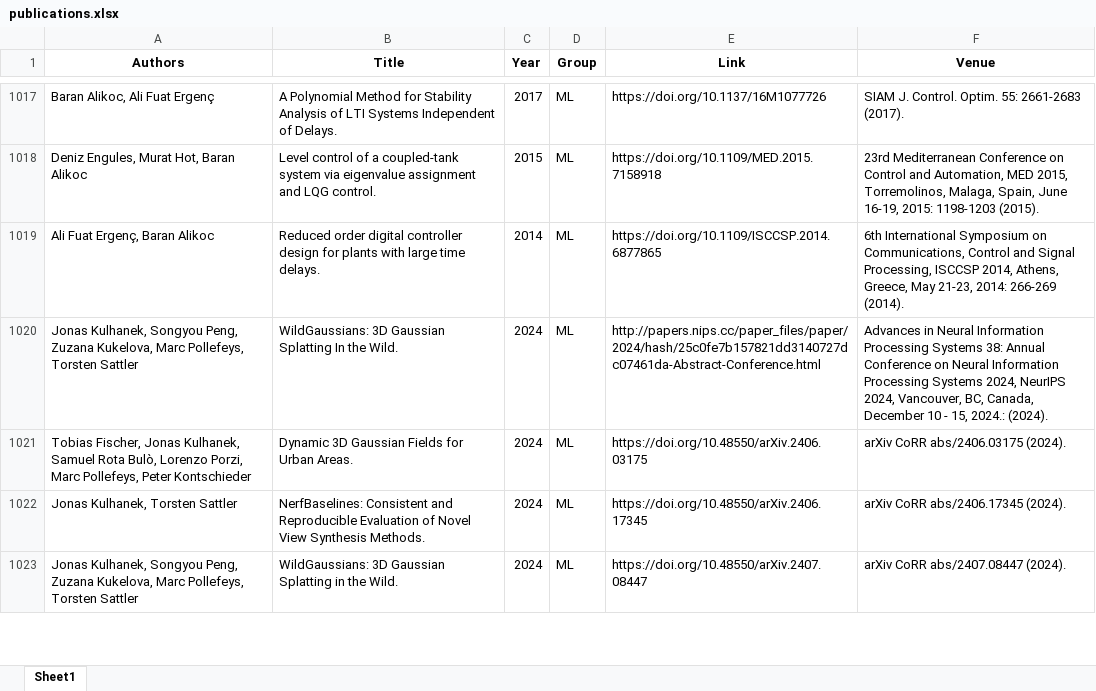
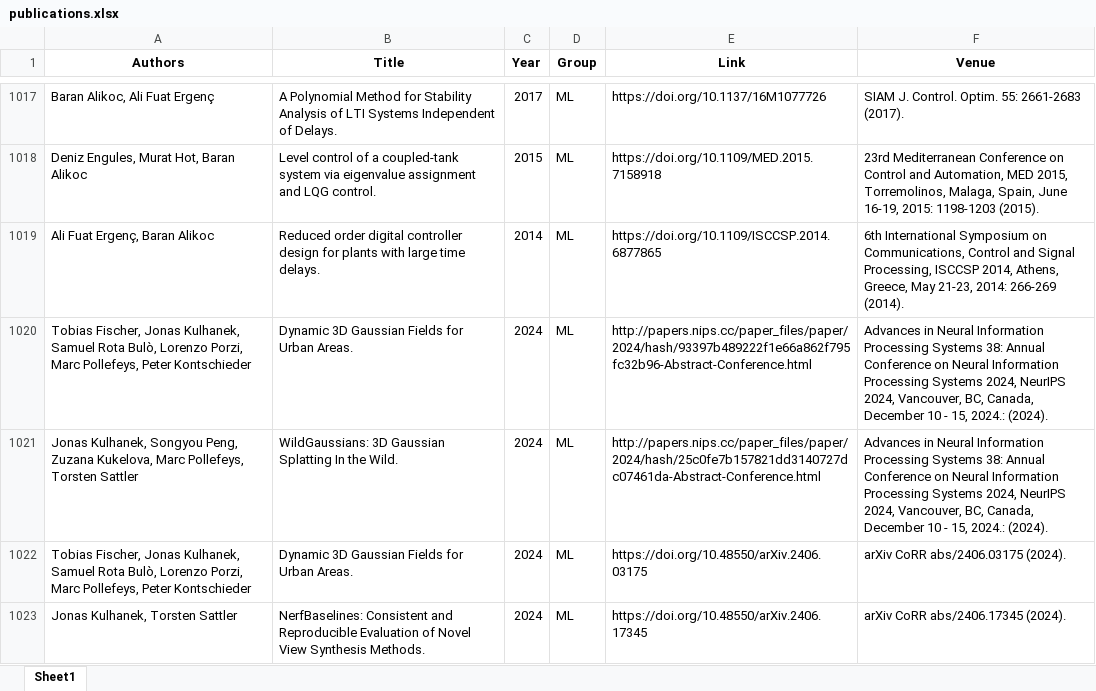
Before and after one commit to ai4reason/ai4reason.github.io, an Excel workbook: docs/download/publications.xlsx, sheet Sheet1, drawn as a sheet; only a part is shown, gaps mark what is left out; the shorter side is filled out with more unchanged rows; values as stored, in another font and other column widths than the file's, no borders; the diff names each change by its address in the sheet, - before the commit and + after, or states it on an @@ line.

```diff
--- a/docs/download/publications.xlsx (sheet Sheet1)
+++ b/docs/download/publications.xlsx (sheet Sheet1)
+row 1020: Tobias Fischer, Jonas Kulhanek, Samuel Rota Bulò, Lorenzo Porzi, Marc Pollefeys, Peter Kontschieder | Dynamic 3D Gaussian Fields for Urban Areas. | 2024 | ML | http://papers.nips.cc/paper_files/paper/2024/hash/93397b489222f1e66a862f795fc32b96-Abstract-Conference.html | Advances in Neural Information Processing Systems 38: Annual Conference on Neural Information Processing Systems 2024, NeurIPS 2024, Vancouver, BC, Canada, December 10 - 15, 2024.: (2024).
```
Also changed, not shown: 2 other files.
